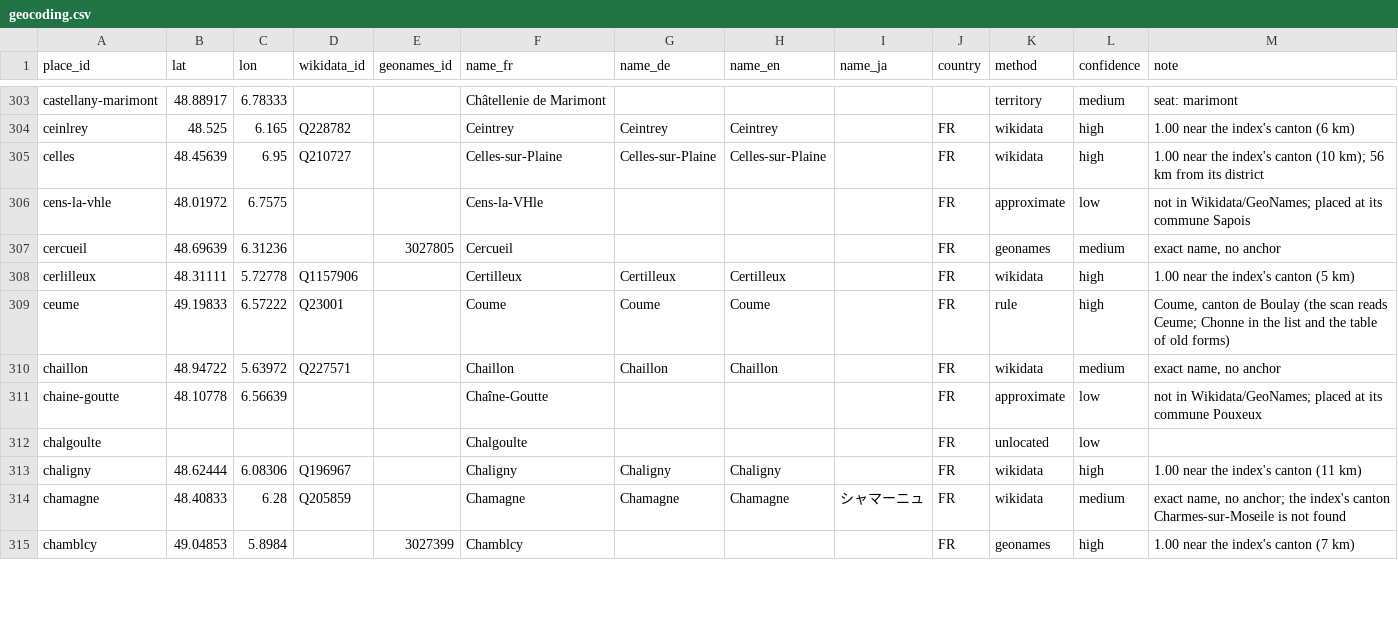
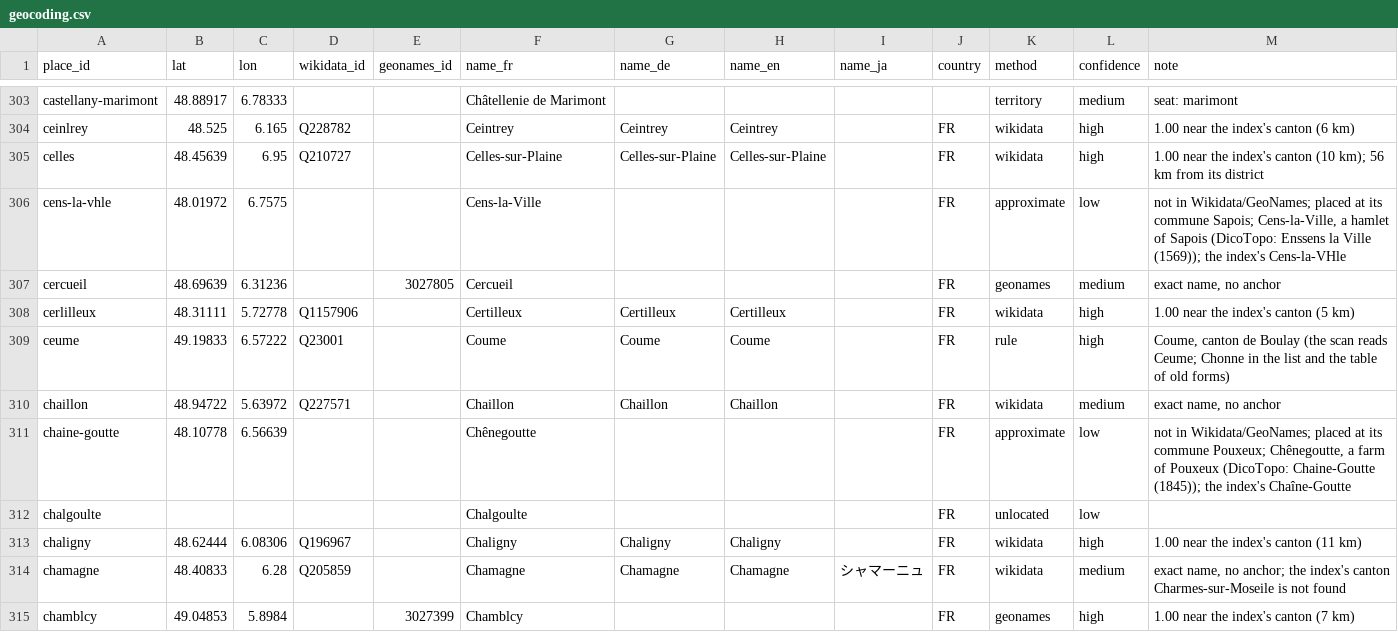
Before and after one commit to skachano/hist-map_dl1594, a CSV file: data/curated/geocoding.csv, drawn as a sheet; only a part is shown, gaps mark what is left out; the diff covers the shown part only.

```diff
--- a/data/curated/geocoding.csv
+++ b/data/curated/geocoding.csv
@@ -305,3 +305,3 @@ ceinlrey,48.525,6.165,Q228782,,Ceintrey,Ceintrey,Ceintrey,,FR,wikidata,high,1.00
 celles,48.45639,6.95,Q210727,,Celles-sur-Plaine,Celles-sur-Plaine,Celles-sur-Plaine,,FR,wikidata,high,1.00 near the index's canton (10 km); 56 km from its district
-cens-la-vhle,48.01972,6.7575,,,Cens-la-VHle,,,,FR,approximate,low,not in Wikidata/GeoNames; placed at its commune Sapois
+cens-la-vhle,48.01972,6.7575,,,Cens-la-Ville,,,,FR,approximate,low,"not in Wikidata/GeoNames; placed at its commune Sapois; Cens-la-Ville, a hamlet of Sapois (DicoTopo: Enssens la Ville (1569)); the index's Cens-la-VHle"
 cercueil,48.69639,6.31236,,3027805,Cercueil,,,,FR,geonames,medium,"exact name, no anchor"
@@ -310,3 +310,3 @@ ceume,49.19833,6.57222,Q23001,,Coume,Coume,Coume,,FR,rule,high,"Coume, canton de
 chaillon,48.94722,5.63972,Q227571,,Chaillon,Chaillon,Chaillon,,FR,wikidata,medium,"exact name, no anchor"
-chaine-goutte,48.10778,6.56639,,,Chaîne-Goutte,,,,FR,approximate,low,not in Wikidata/GeoNames; placed at its commune Pouxeux
+chaine-goutte,48.10778,6.56639,,,Chênegoutte,,,,FR,approximate,low,"not in Wikidata/GeoNames; placed at its commune Pouxeux; Chênegoutte, a farm of Pouxeux (DicoTopo: Chaine-Goutte (1845)); the index's Chaîne-Goutte"
 chalgoulte,,,,,Chalgoulte,,,,FR,unlocated,low,
```
Also changed, not shown: 90 edited cells elsewhere in this file, data/curated/places.csv, 2 other files.
